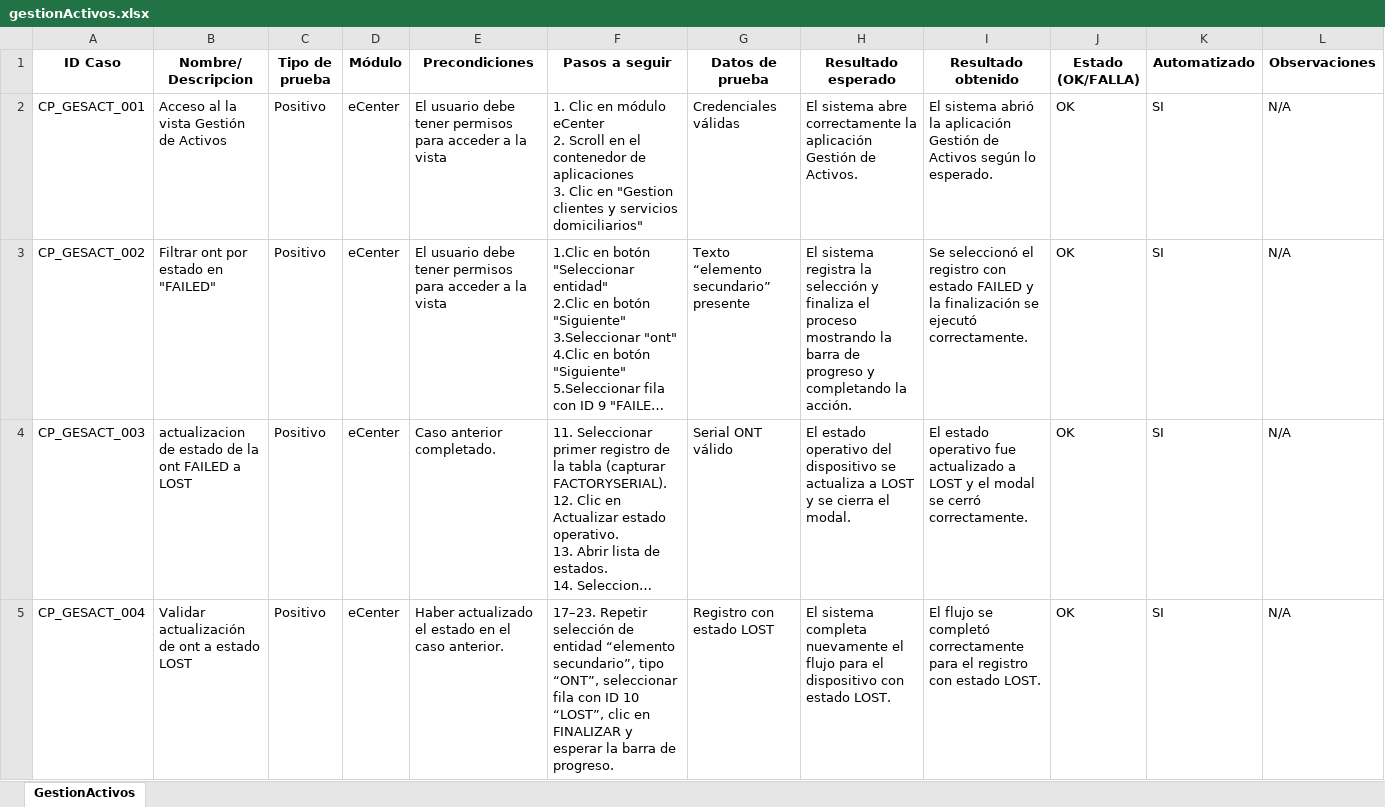
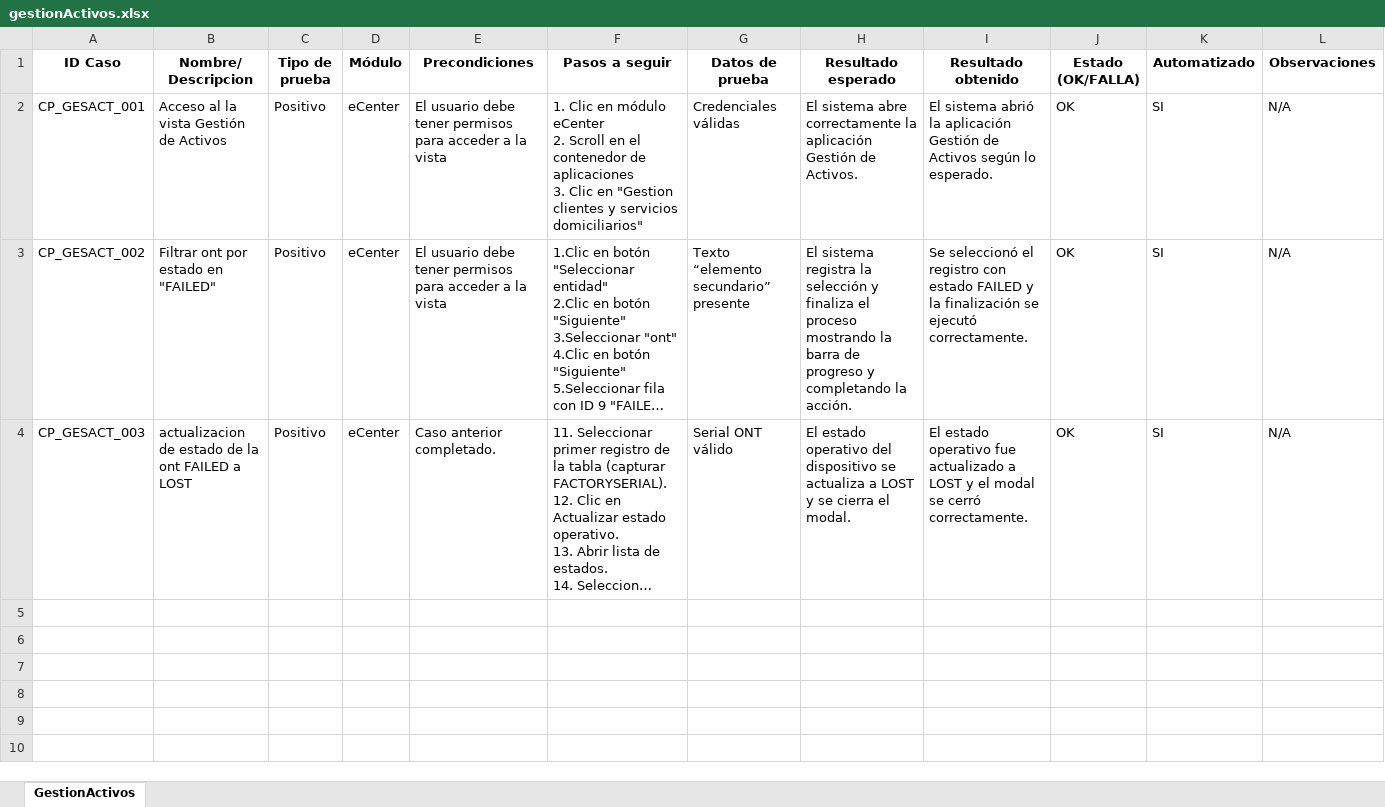
Before and after one commit to karencarrilloo/Automatizacion, an Excel workbook: docs/test-cases/gestionActivos.xlsx, sheet GestionActivos, drawn as a sheet; long unchanged cells end in …; values as stored, in another font and other column widths than the file's, no borders; the diff names each change by its address in the sheet, - before the commit and + after, or states it on an @@ line.

Commit message:
se unifica el caso de prueba CP_GESACT_003 en gestion activos

```diff
--- a/docs/test-cases/gestionActivos.xlsx (sheet GestionActivos)
+++ b/docs/test-cases/gestionActivos.xlsx (sheet GestionActivos)
-row 5: CP_GESACT_004 | Validar actualización de ont a estado LOST | Positivo | eCenter | Haber actualizado el estado en el caso anterior. | 17–23. Repetir selección de entidad “elemento secundario”, tipo “ONT”, seleccionar fila con ID 10 “LOST”, clic en FINALIZAR y esperar la barra de progreso. | Registro con estado LOST | El sistema completa nuevamente el flujo para el dispositivo con estado LOST. | El flujo se completó correctamente para el registro con estado LOST. | OK | SI | N/A
```
Also changed, not shown: 2 other files.
